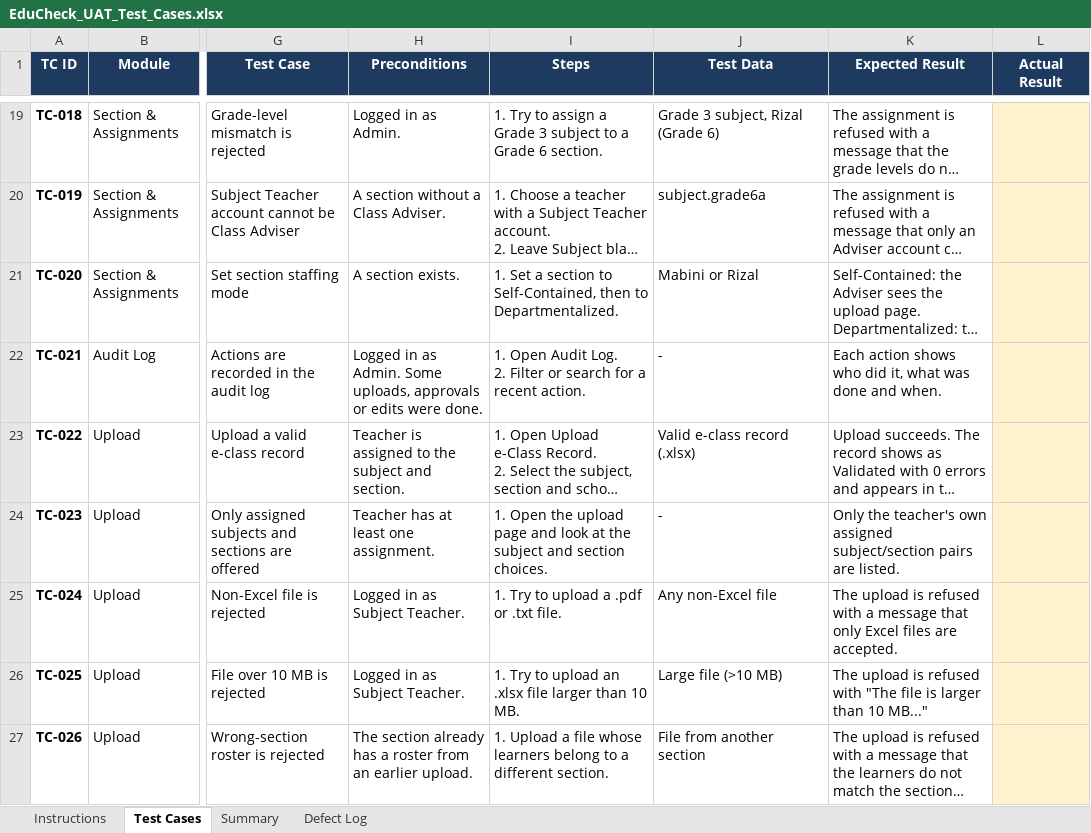
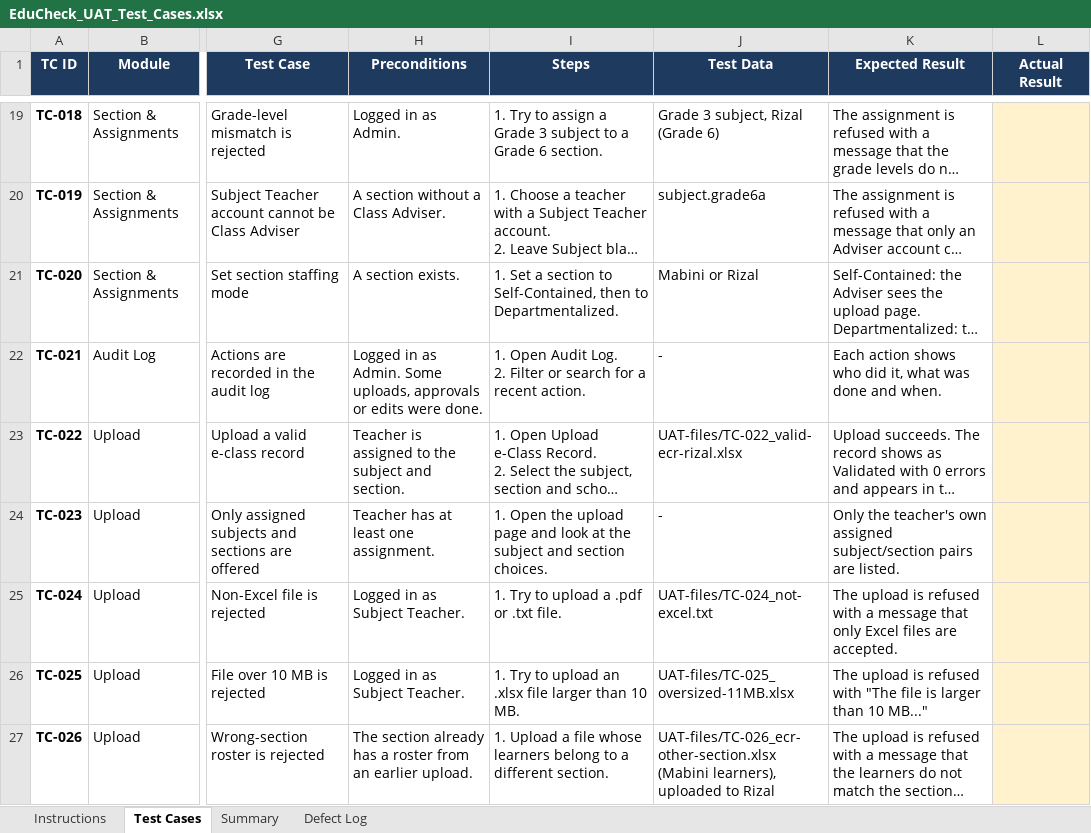
Before and after one commit to shainellapines/Capstone-Project_EduCheck, an Excel workbook: 03-Testing/EduCheck_UAT_Test_Cases.xlsx, sheet Test Cases, drawn as a sheet; only a part is shown, gaps mark what is left out; long unchanged cells end in …; values as stored, in another font and other column widths than the file's, no borders; conditional formats not drawn; the diff covers the shown part only; the diff names each change by its address in the sheet, - before the commit and + after, or states it on an @@ line.

```diff
--- a/03-Testing/EduCheck_UAT_Test_Cases.xlsx (sheet Test Cases)
+++ b/03-Testing/EduCheck_UAT_Test_Cases.xlsx (sheet Test Cases)
-J23 (Test Data): Valid e-class record (.xlsx)
+J23 (Test Data): UAT-files/TC-022_valid-ecr-rizal.xlsx
-J25 (Test Data): Any non-Excel file
+J25 (Test Data): UAT-files/TC-024_not-excel.txt
-J26 (Test Data): Large file (>10 MB)
+J26 (Test Data): UAT-files/TC-025_oversized-11MB.xlsx
-J27 (Test Data): File from another section
+J27 (Test Data): UAT-files/TC-026_ecr-other-section.xlsx (Mabini learners), uploaded to Rizal
```
Also changed, not shown: 8 edited cells elsewhere in this sheet, sheet Summary, sheet Instructions, 8 other files.
